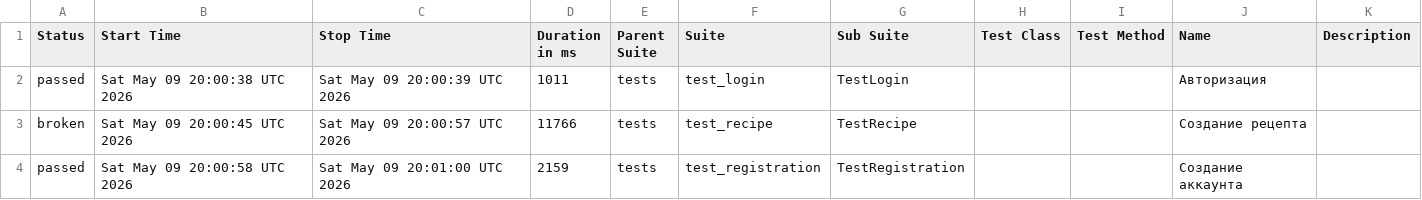
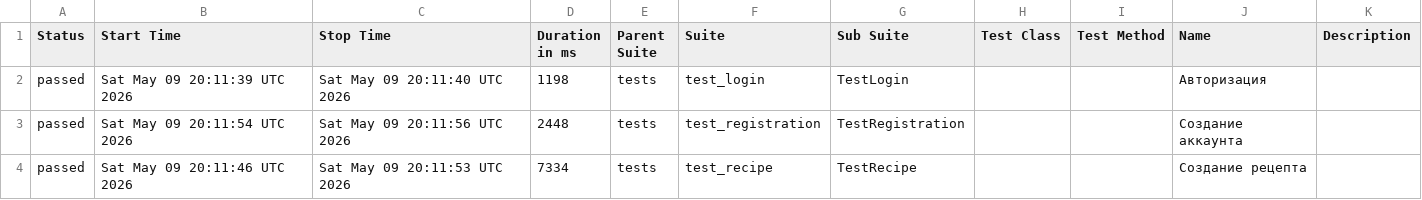
Before and after one commit to alinapriymak/foodgram_playwright, a CSV file: data/suites.csv, drawn as a sheet.

```diff
--- a/data/suites.csv
+++ b/data/suites.csv
@@ -1,4 +1,4 @@
 "Status","Start Time","Stop Time","Duration in ms","Parent Suite","Suite","Sub Suite","Test Class","Test Method","Name","Description"
-"passed","Sat May 09 20:00:38 UTC 2026","Sat May 09 20:00:39 UTC 2026","1011","tests","test_login","TestLogin","","","Авторизация",""
-"broken","Sat May 09 20:00:45 UTC 2026","Sat May 09 20:00:57 UTC 2026","11766","tests","test_recipe","TestRecipe","","","Создание рецепта",""
-"passed","Sat May 09 20:00:58 UTC 2026","Sat May 09 20:01:00 UTC 2026","2159","tests","test_registration","TestRegistration","","","Создание аккаунта",""
+"passed","Sat May 09 20:11:39 UTC 2026","Sat May 09 20:11:40 UTC 2026","1198","tests","test_login","TestLogin","","","Авторизация",""
+"passed","Sat May 09 20:11:54 UTC 2026","Sat May 09 20:11:56 UTC 2026","2448","tests","test_registration","TestRegistration","","","Создание аккаунта",""
+"passed","Sat May 09 20:11:46 UTC 2026","Sat May 09 20:11:53 UTC 2026","7334","tests","test_recipe","TestRecipe","","","Создание рецепта",""
```
Also changed, not shown: data/behaviors.csv, 30 other files.
